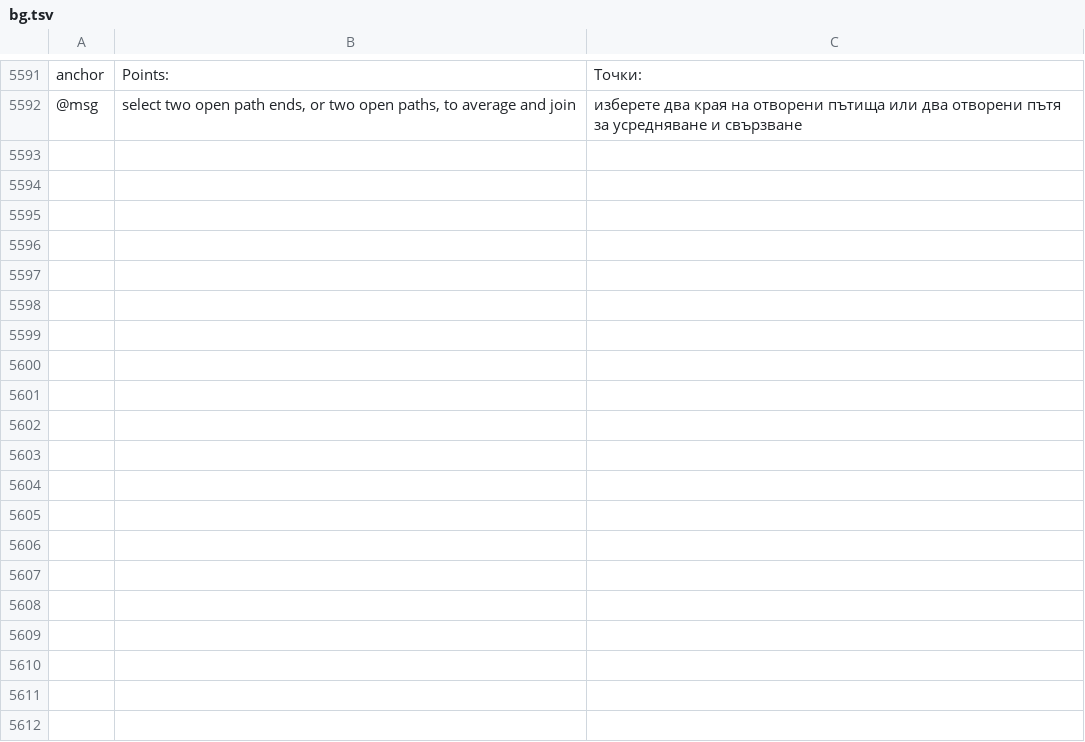
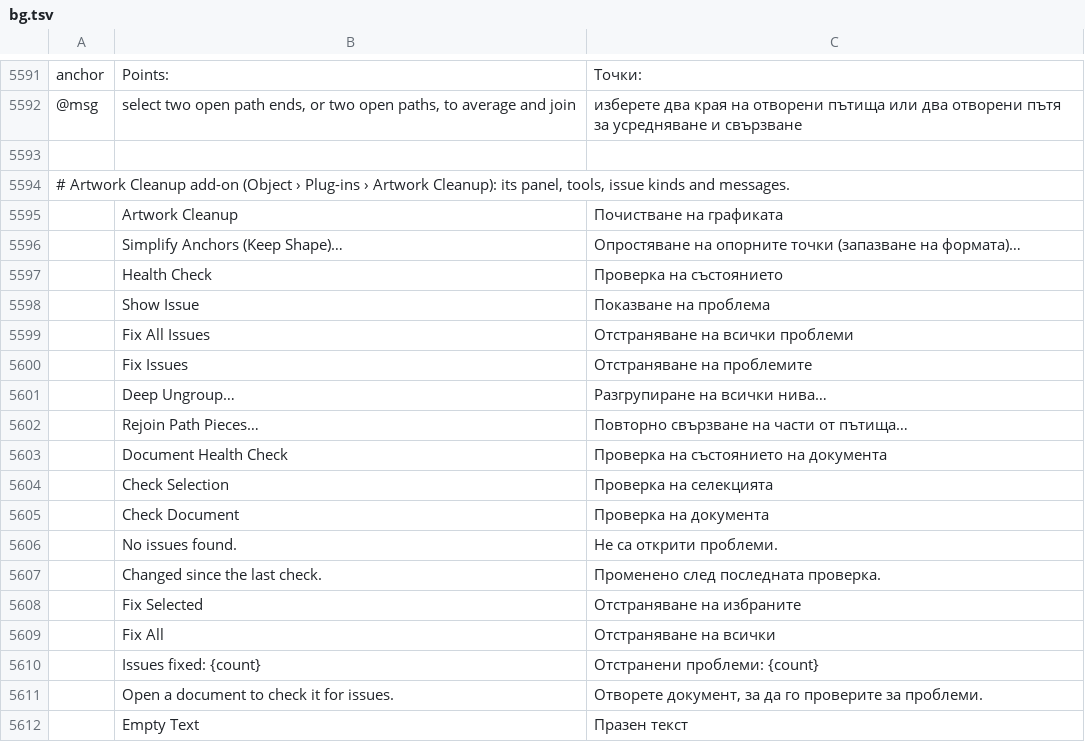
Before and after one commit to 7hoovR/vectorcraft, a TSV file: crates/ui-egui/src/i18n/bg.tsv, drawn as a sheet; only a part is shown, gaps mark what is left out; the diff covers the shown part only; the diff names each change by its address in the sheet, - before the commit and + after, or states it on an @@ line.

```diff
--- a/crates/ui-egui/src/i18n/bg.tsv
+++ b/crates/ui-egui/src/i18n/bg.tsv
+row 5593: (empty)
+row 5594: # Artwork Cleanup add-on (Object › Plug-ins › Artwork Cleanup): its panel, tools, issue kinds and messages.
+row 5595:  | Artwork Cleanup | Почистване на графиката
+row 5596:  | Simplify Anchors (Keep Shape)… | Опростяване на опорните точки (запазване на формата)…
+row 5597:  | Health Check | Проверка на състоянието
+row 5598:  | Show Issue | Показване на проблема
+row 5599:  | Fix All Issues | Отстраняване на всички проблеми
+row 5600:  | Fix Issues | Отстраняване на проблемите
+row 5601:  | Deep Ungroup… | Разгрупиране на всички нива…
+row 5602:  | Rejoin Path Pieces… | Повторно свързване на части от пътища…
+row 5603:  | Document Health Check | Проверка на състоянието на документа
+row 5604:  | Check Selection | Проверка на селекцията
+row 5605:  | Check Document | Проверка на документа
+row 5606:  | No issues found. | Не са открити проблеми.
+row 5607:  | Changed since the last check. | Променено след последната проверка.
+row 5608:  | Fix Selected | Отстраняване на избраните
+row 5609:  | Fix All | Отстраняване на всички
+row 5610:  | Issues fixed: {count} | Отстранени проблеми: {count}
+row 5611:  | Open a document to check it for issues. | Отворете документ, за да го проверите за проблеми.
+row 5612:  | Empty Text | Празен текст
```
Also changed, not shown: 27 added rows elsewhere in this file, crates/ui-egui/src/i18n/el.tsv, crates/ui-egui/src/i18n/ja.tsv, 42 other files.
